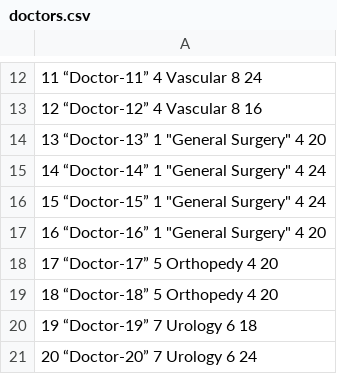
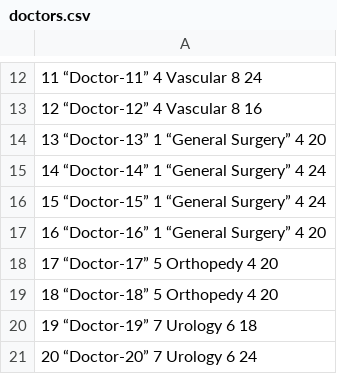
Before and after one commit to walber/OperationRoomScheduler, a CSV file: doctors.csv, drawn as a sheet; only a part is shown, gaps mark what is left out; the diff names each change by its address in the sheet, - before the commit and + after, or states it on an @@ line.

```diff
--- a/doctors.csv
+++ b/doctors.csv
-A14: 13 “Doctor-13” 1 "General Surgery" 4 20
+A14: 13 “Doctor-13” 1 “General Surgery” 4 20
-A15: 14 “Doctor-14” 1 "General Surgery" 4 24
+A15: 14 “Doctor-14” 1 “General Surgery” 4 24
-A16: 15 “Doctor-15” 1 "General Surgery" 4 24
+A16: 15 “Doctor-15” 1 “General Surgery” 4 24
-A17: 16 “Doctor-16” 1 "General Surgery" 4 20
+A17: 16 “Doctor-16” 1 “General Surgery” 4 20
```
Also changed, not shown: specialities.csv, surgeries.csv, 1 other file.
